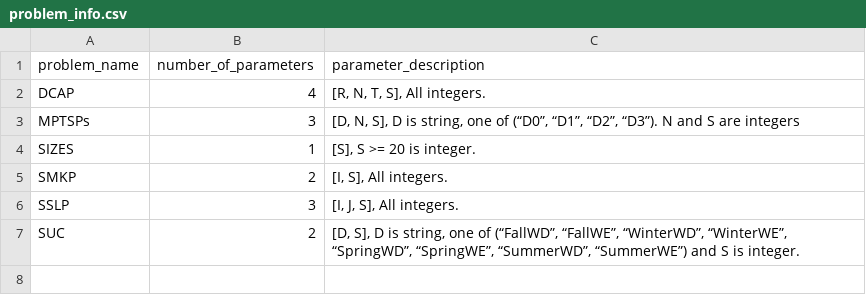
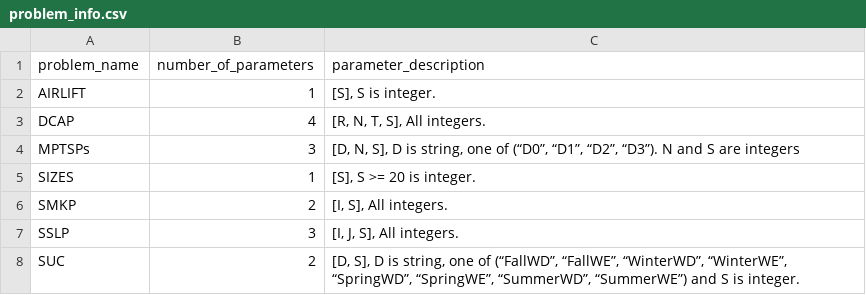
Before and after one commit to kibaekkim/SIPLIB.jl, a CSV file: src/problem_info.csv, drawn as a sheet.

Commit message:
implemented AIRLIFT in Siplib.jl package
Former-commit-id: 8eeae3640702095eb52633545a10b1d749e82485

```diff
--- a/src/problem_info.csv
+++ b/src/problem_info.csv
@@ -1,2 +1,3 @@
 problem_name,number_of_parameters,parameter_description
+AIRLIFT,1,"[S], S is integer."
 DCAP,4,"[R, N, T, S], All integers."
```
Also changed, not shown: 11 other files.
